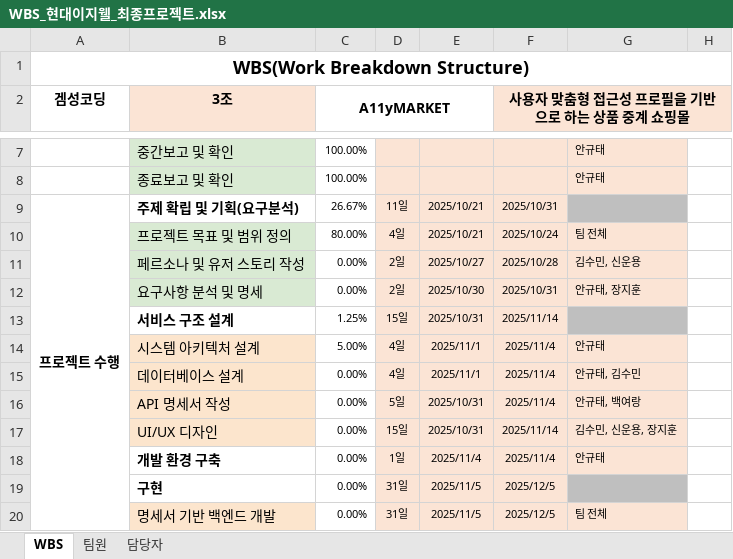
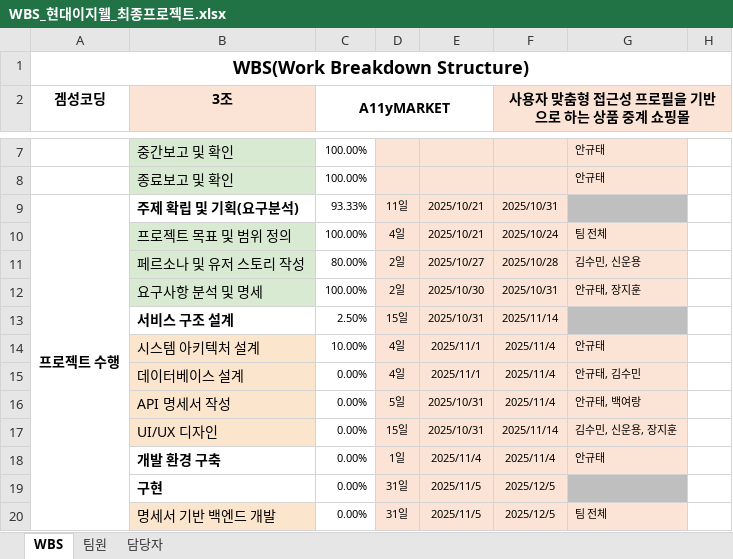
Before and after one commit to Gamesung-Coding/A11yMARKET-Resources, an Excel workbook: 2.WBS/WBS_현대이지웰_최종프로젝트.xlsx, sheet WBS, drawn as a sheet; only a part is shown, gaps mark what is left out; values as stored, in another font and other column widths than the file's, no borders; conditional formats not drawn; the diff names each change by its address in the sheet, - before the commit and + after, or states it on an @@ line.

```diff
--- a/2.WBS/WBS_현대이지웰_최종프로젝트.xlsx (sheet WBS)
+++ b/2.WBS/WBS_현대이지웰_최종프로젝트.xlsx (sheet WBS)
-C9 (A11yMARKET): 26.67%
+C9 (A11yMARKET): 93.33%
-C10 (A11yMARKET): 80.00%
+C10 (A11yMARKET): 100.00%
-C11 (A11yMARKET): 0.00%
+C11 (A11yMARKET): 80.00%
-C12 (A11yMARKET): 0.00%
+C12 (A11yMARKET): 100.00%
-C13 (A11yMARKET): 1.25%
+C13 (A11yMARKET): 2.50%
-C14 (A11yMARKET): 5.00%
+C14 (A11yMARKET): 10.00%
```
Also changed, not shown: 2 other files.
